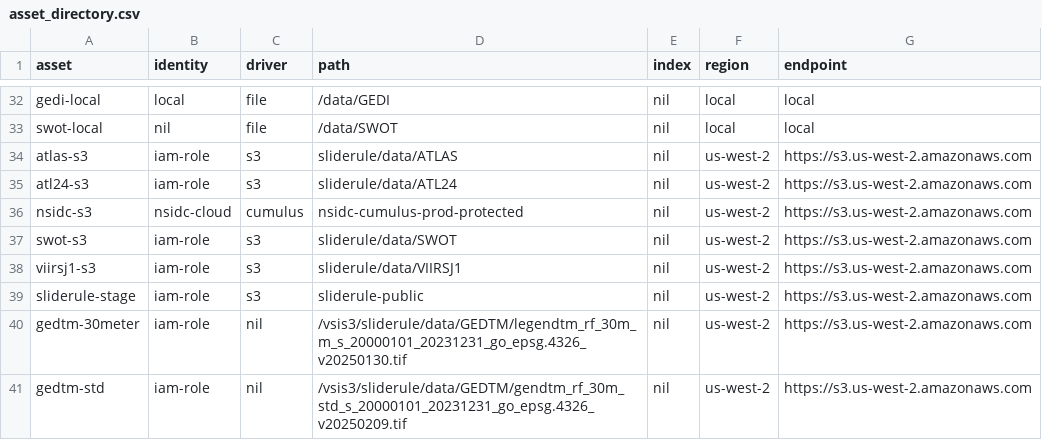
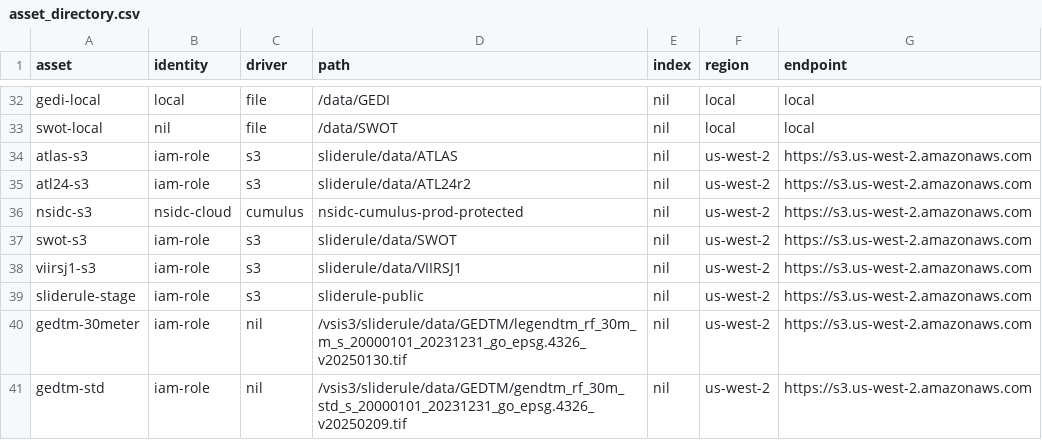
Before and after one commit to SlideRuleEarth/sliderule, a CSV file: targets/slideruleearth/asset_directory.csv, drawn as a sheet; only a part is shown, gaps mark what is left out.

```diff
--- a/targets/slideruleearth/asset_directory.csv
+++ b/targets/slideruleearth/asset_directory.csv
@@ -34,3 +34,3 @@ swot-local,                 nil,            file,       /data/SWOT,
 atlas-s3,                   iam-role,       s3,         sliderule/data/ATLAS,                                                   nil,                us-west-2,      https://s3.us-west-2.amazonaws.com
-atl24-s3,                   iam-role,       s3,         sliderule/data/ATL24,                                                   nil,                us-west-2,      https://s3.us-west-2.amazonaws.com
+atl24-s3,                   iam-role,       s3,         sliderule/data/ATL24r2,                                                 nil,                us-west-2,      https://s3.us-west-2.amazonaws.com
 nsidc-s3,                   nsidc-cloud,    cumulus,    nsidc-cumulus-prod-protected,                                           nil,                us-west-2,      https://s3.us-west-2.amazonaws.com
```
Also changed, not shown: 6 other files.
